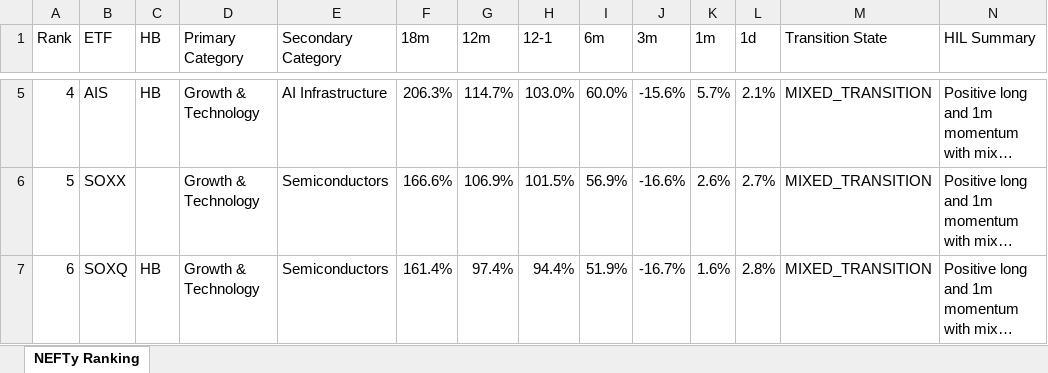
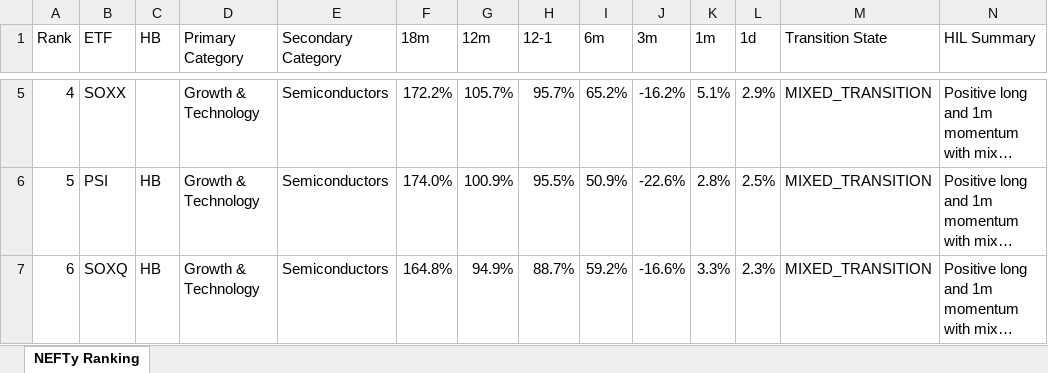
Before and after one commit to DarkMoonv1/NEFTy, an Excel workbook: NEFTy_LATEST.xlsx, sheet NEFTy Ranking, drawn as a sheet; only a part is shown, gaps mark what is left out; long unchanged cells end in …; values as stored, in another font and other column widths than the file's, no cell formats; the diff covers the shown part only; the diff names each change by its address in the sheet, - before the commit and + after, or states it on an @@ line.

Commit message:
Update NEFTy_LATEST.xlsx

```diff
--- a/NEFTy_LATEST.xlsx (sheet NEFTy Ranking)
+++ b/NEFTy_LATEST.xlsx (sheet NEFTy Ranking)
-B5 (ETF): AIS
+B5 (ETF): SOXX
-C5 (HB): HB
+C5 (HB): (empty)
-E5 (Secondary Category): AI Infrastructure
+E5 (Secondary Category): Semiconductors
-F5 (18m): 206.3%
+F5 (18m): 172.2%
-G5 (12m): 114.7%
+G5 (12m): 105.7%
-H5 (12-1): 103.0%
+H5 (12-1): 95.7%
-I5 (6m): 60.0%
+I5 (6m): 65.2%
-J5 (3m): -15.6%
+J5 (3m): -16.2%
-K5 (1m): 5.7%
+K5 (1m): 5.1%
-L5 (1d): 2.1%
+L5 (1d): 2.9%
-B6 (ETF): SOXX
+B6 (ETF): PSI
-C6 (HB): (empty)
+C6 (HB): HB
-F6 (18m): 166.6%
+F6 (18m): 174.0%
-G6 (12m): 106.9%
+G6 (12m): 100.9%
-H6 (12-1): 101.5%
+H6 (12-1): 95.5%
-I6 (6m): 56.9%
+I6 (6m): 50.9%
-J6 (3m): -16.6%
+J6 (3m): -22.6%
-K6 (1m): 2.6%
+K6 (1m): 2.8%
-L6 (1d): 2.7%
+L6 (1d): 2.5%
-F7 (18m): 161.4%
+F7 (18m): 164.8%
-G7 (12m): 97.4%
+G7 (12m): 94.9%
-H7 (12-1): 94.4%
+H7 (12-1): 88.7%
-I7 (6m): 51.9%
+I7 (6m): 59.2%
-J7 (3m): -16.7%
+J7 (3m): -16.6%
-K7 (1m): 1.6%
+K7 (1m): 3.3%
-L7 (1d): 2.8%
+L7 (1d): 2.3%
```
Also changed, not shown: 1079 edited cells elsewhere in this sheet, cell formats.
